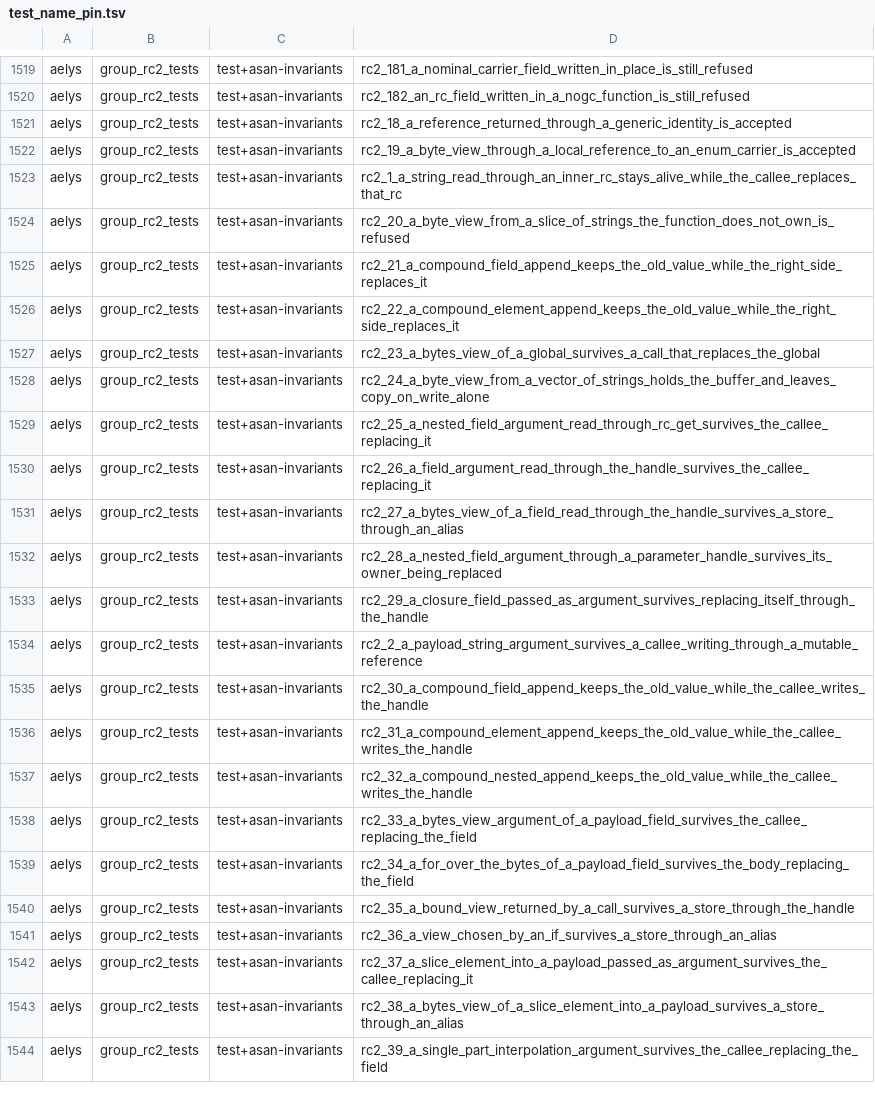
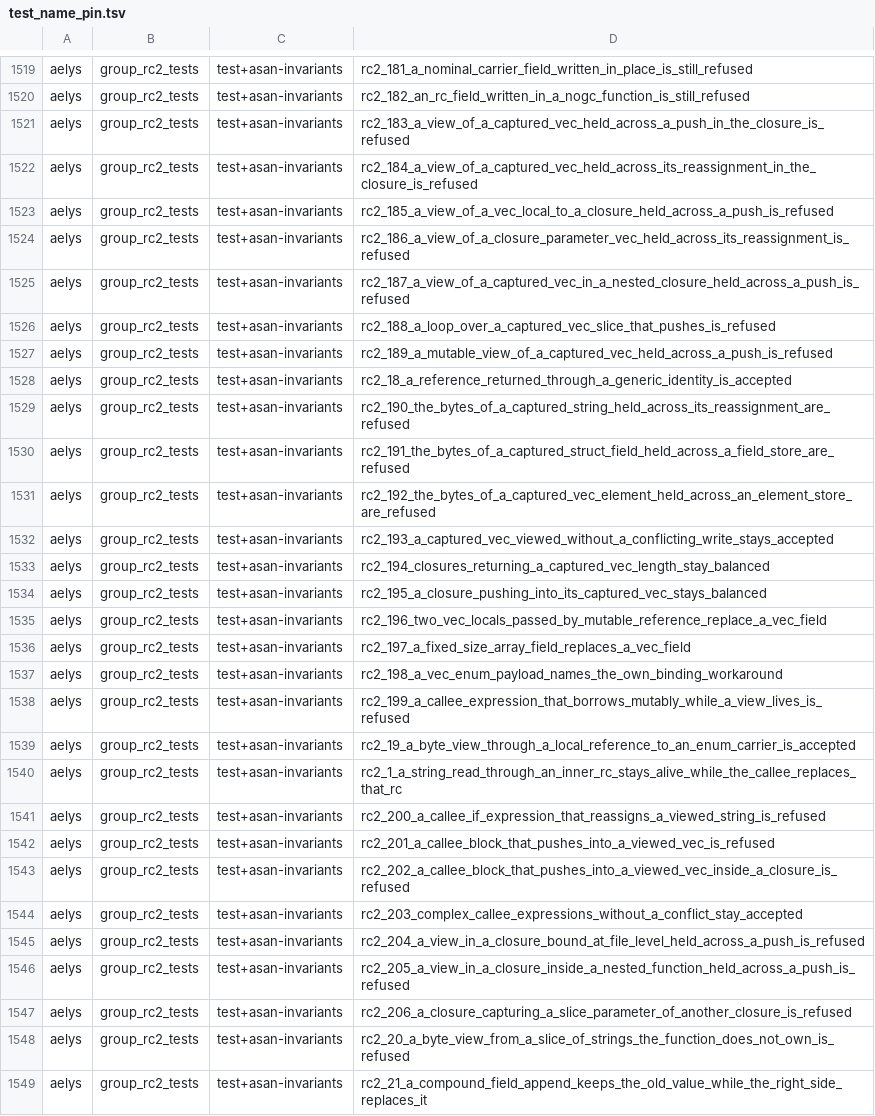
Before and after one commit to vbxq/aelys_lang, a TSV file: scripts/test_name_pin.tsv, drawn as a sheet; only a part is shown, gaps mark what is left out; the shorter side is filled out with more unchanged rows; the diff covers the shown part only; the diff names each change by its address in the sheet, - before the commit and + after, or states it on an @@ line.

Commit message:
BIR lambda bodies and unresolved callees go through the borrow checker
a Vec field names its workaround

```diff
--- a/scripts/test_name_pin.tsv
+++ b/scripts/test_name_pin.tsv
+row 1521: aelys | group_rc2_tests | test+asan-invariants | rc2_183_a_view_of_a_captured_vec_held_across_a_push_in_the_closure_is_refused
+row 1522: aelys | group_rc2_tests | test+asan-invariants | rc2_184_a_view_of_a_captured_vec_held_across_its_reassignment_in_the_closure_is_refused
+row 1523: aelys | group_rc2_tests | test+asan-invariants | rc2_185_a_view_of_a_vec_local_to_a_closure_held_across_a_push_is_refused
+row 1524: aelys | group_rc2_tests | test+asan-invariants | rc2_186_a_view_of_a_closure_parameter_vec_held_across_its_reassignment_is_refused
+row 1525: aelys | group_rc2_tests | test+asan-invariants | rc2_187_a_view_of_a_captured_vec_in_a_nested_closure_held_across_a_push_is_refused
+row 1526: aelys | group_rc2_tests | test+asan-invariants | rc2_188_a_loop_over_a_captured_vec_slice_that_pushes_is_refused
+row 1527: aelys | group_rc2_tests | test+asan-invariants | rc2_189_a_mutable_view_of_a_captured_vec_held_across_a_push_is_refused
+row 1529: aelys | group_rc2_tests | test+asan-invariants | rc2_190_the_bytes_of_a_captured_string_held_across_its_reassignment_are_refused
+row 1530: aelys | group_rc2_tests | test+asan-invariants | rc2_191_the_bytes_of_a_captured_struct_field_held_across_a_field_store_are_refused
+row 1531: aelys | group_rc2_tests | test+asan-invariants | rc2_192_the_bytes_of_a_captured_vec_element_held_across_an_element_store_are_refused
+row 1532: aelys | group_rc2_tests | test+asan-invariants | rc2_193_a_captured_vec_viewed_without_a_conflicting_write_stays_accepted
+row 1533: aelys | group_rc2_tests | test+asan-invariants | rc2_194_closures_returning_a_captured_vec_length_stay_balanced
+row 1534: aelys | group_rc2_tests | test+asan-invariants | rc2_195_a_closure_pushing_into_its_captured_vec_stays_balanced
+row 1535: aelys | group_rc2_tests | test+asan-invariants | rc2_196_two_vec_locals_passed_by_mutable_reference_replace_a_vec_field
+row 1536: aelys | group_rc2_tests | test+asan-invariants | rc2_197_a_fixed_size_array_field_replaces_a_vec_field
+row 1537: aelys | group_rc2_tests | test+asan-invariants | rc2_198_a_vec_enum_payload_names_the_own_binding_workaround
+row 1538: aelys | group_rc2_tests | test+asan-invariants | rc2_199_a_callee_expression_that_borrows_mutably_while_a_view_lives_is_refused
+row 1541: aelys | group_rc2_tests | test+asan-invariants | rc2_200_a_callee_if_expression_that_reassigns_a_viewed_string_is_refused
+row 1542: aelys | group_rc2_tests | test+asan-invariants | rc2_201_a_callee_block_that_pushes_into_a_viewed_vec_is_refused
+row 1543: aelys | group_rc2_tests | test+asan-invariants | rc2_202_a_callee_block_that_pushes_into_a_viewed_vec_inside_a_closure_is_refused
+row 1544: aelys | group_rc2_tests | test+asan-invariants | rc2_203_complex_callee_expressions_without_a_conflict_stay_accepted
+row 1545: aelys | group_rc2_tests | test+asan-invariants | rc2_204_a_view_in_a_closure_bound_at_file_level_held_across_a_push_is_refused
+row 1546: aelys | group_rc2_tests | test+asan-invariants | rc2_205_a_view_in_a_closure_inside_a_nested_function_held_across_a_push_is_refused
+row 1547: aelys | group_rc2_tests | test+asan-invariants | rc2_206_a_closure_capturing_a_slice_parameter_of_another_closure_is_refused
```
Also changed, not shown: 24 added rows elsewhere in this file, 12 other files.
